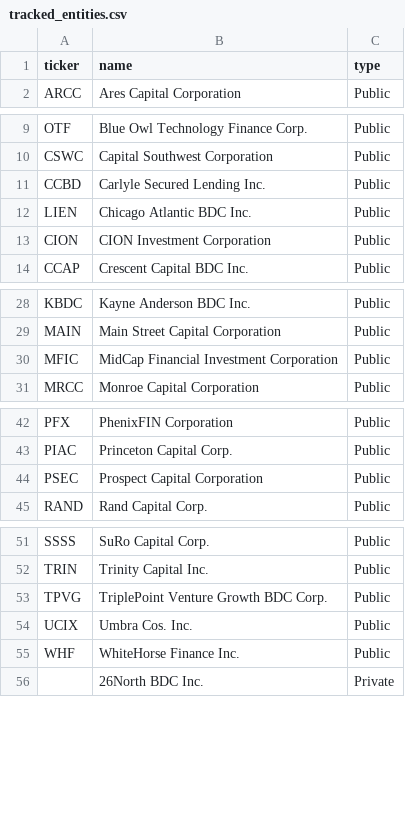
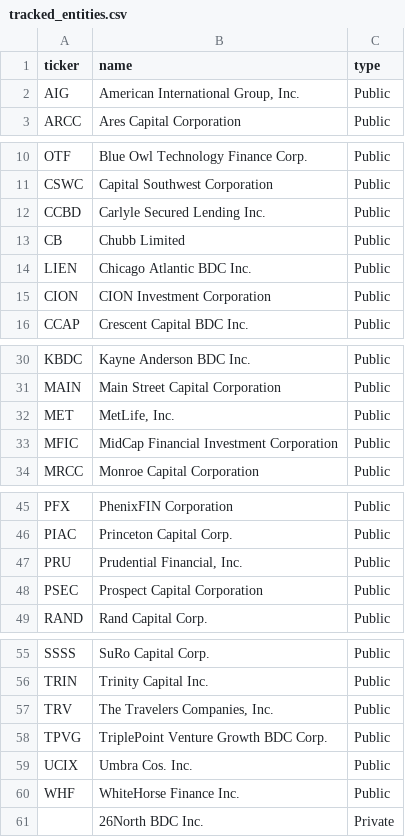
Before and after one commit to akashsriram-code/Private-credit-monitor, a CSV file: config/tracked_entities.csv, drawn as a sheet; only a part is shown, gaps mark what is left out; the diff covers the shown part only.

```diff
--- a/config/tracked_entities.csv
+++ b/config/tracked_entities.csv
@@ -1,2 +1,3 @@
 ticker,name,type
+AIG,"American International Group, Inc.",Public
 ARCC,Ares Capital Corporation,Public
@@ -11,2 +12,3 @@ CSWC,Capital Southwest Corporation,Public
 CCBD,Carlyle Secured Lending Inc.,Public
+CB,Chubb Limited,Public
 LIEN,Chicago Atlantic BDC Inc.,Public
@@ -29,2 +31,3 @@ KBDC,Kayne Anderson BDC Inc.,Public
 MAIN,Main Street Capital Corporation,Public
+MET,"MetLife, Inc.",Public
 MFIC,MidCap Financial Investment Corporation,Public
@@ -43,2 +46,3 @@ PFX,PhenixFIN Corporation,Public
 PIAC,Princeton Capital Corp.,Public
+PRU,"Prudential Financial, Inc.",Public
 PSEC,Prospect Capital Corporation,Public
@@ -52,2 +56,3 @@ SSSS,SuRo Capital Corp.,Public
 TRIN,Trinity Capital Inc.,Public
+TRV,"The Travelers Companies, Inc.",Public
 TPVG,TriplePoint Venture Growth BDC Corp.,Public
```
Also changed, not shown: 5 added rows elsewhere in this file.
